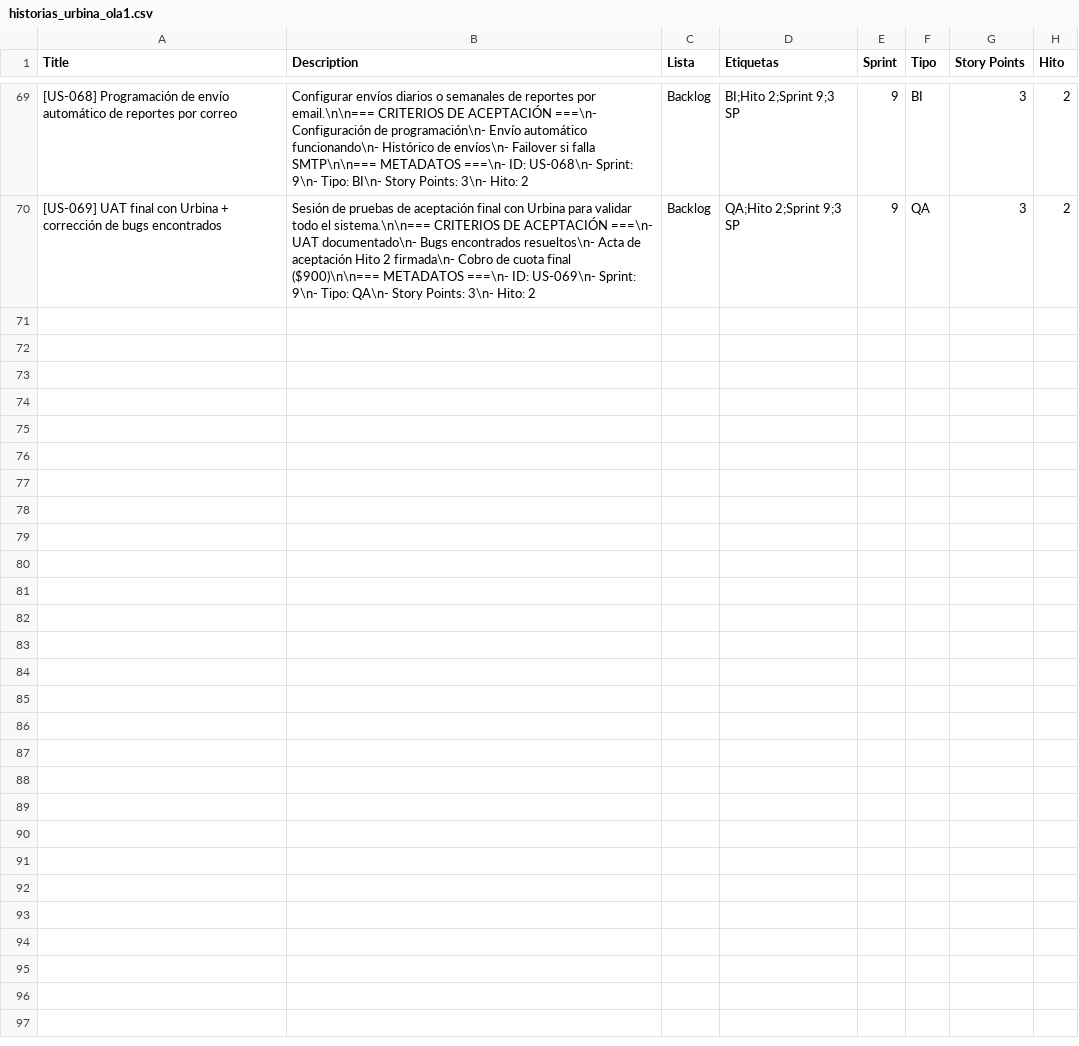
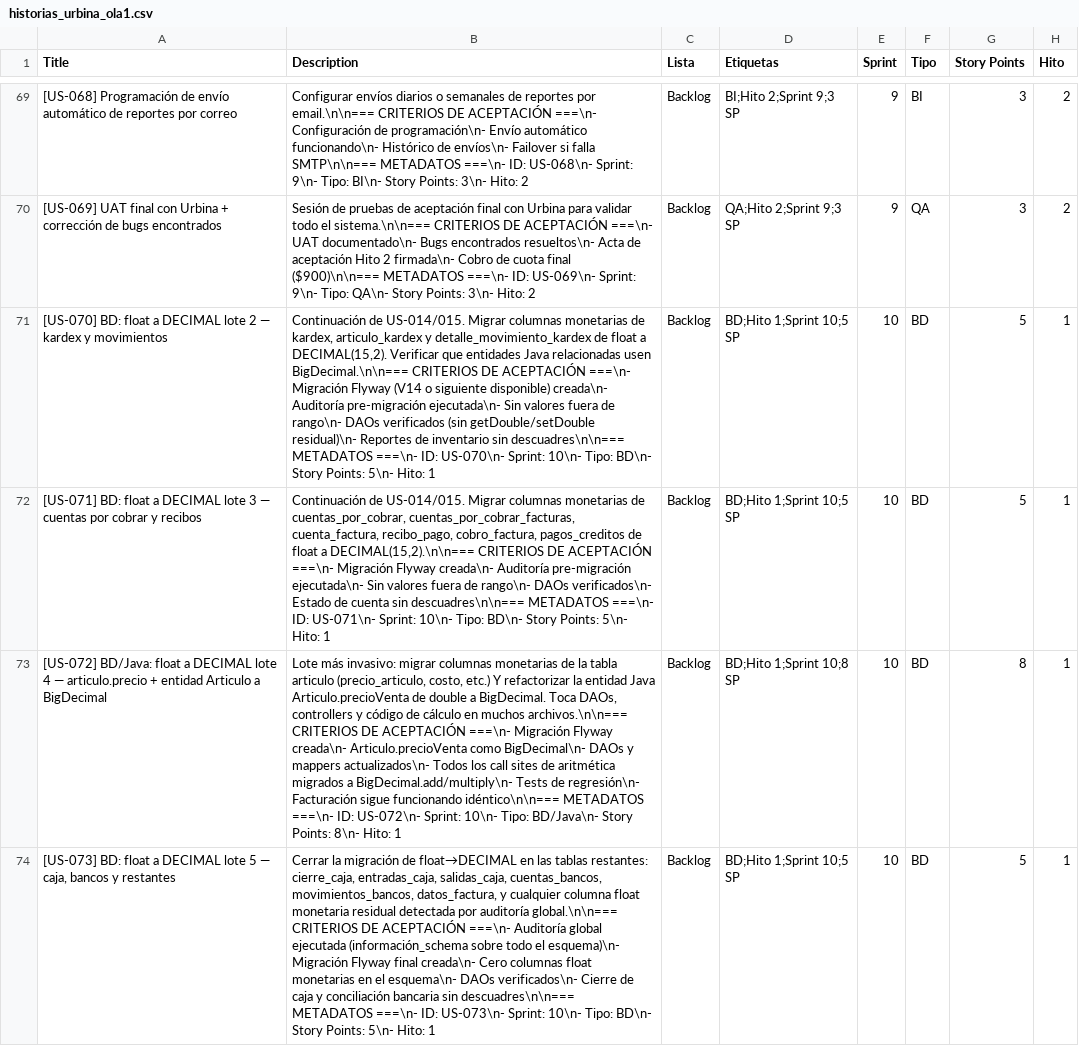
Before and after one commit to datatecsolution/adminTools, a CSV file: docs/historias_urbina_ola1.csv, drawn as a sheet; only a part is shown, gaps mark what is left out; the diff names each change by its address in the sheet, - before the commit and + after, or states it on an @@ line.

```diff
--- a/docs/historias_urbina_ola1.csv
+++ b/docs/historias_urbina_ola1.csv
+row 71: [US-070] BD: float a DECIMAL lote 2 — kardex y movimientos | Continuación de US-014/015. Migrar columnas monetarias de kardex, articulo_kardex y detalle_movimiento_kardex de float a DECIMAL(15,2). Verificar que entidades Java relacionadas usen BigDecimal.\n\n=== CRITERIOS DE ACEPTACIÓN ===\n- Migración Flyway (V14 o siguiente disponible) creada\n- Auditoría pre-migración ejecutada\n- Sin valores fuera de rango\n- DAOs verificados (sin getDouble/setDouble residual)\n- Reportes de inventario sin descuadres\n\n=== METADATOS ===\n- ID: US-070\n- Sprint: 10\n- Tipo: BD\n- Story Points: 5\n- Hito: 1 | Backlog | BD;Hito 1;Sprint 10;5 SP | 10 | BD | 5 | 1
+row 72: [US-071] BD: float a DECIMAL lote 3 — cuentas por cobrar y recibos | Continuación de US-014/015. Migrar columnas monetarias de cuentas_por_cobrar, cuentas_por_cobrar_facturas, cuenta_factura, recibo_pago, cobro_factura, pagos_creditos de float a DECIMAL(15,2).\n\n=== CRITERIOS DE ACEPTACIÓN ===\n- Migración Flyway creada\n- Auditoría pre-migración ejecutada\n- Sin valores fuera de rango\n- DAOs verificados\n- Estado de cuenta sin descuadres\n\n=== METADATOS ===\n- ID: US-071\n- Sprint: 10\n- Tipo: BD\n- Story Points: 5\n- Hito: 1 | Backlog | BD;Hito 1;Sprint 10;5 SP | 10 | BD | 5 | 1
+row 73: [US-072] BD/Java: float a DECIMAL lote 4 — articulo.precio + entidad Articulo a BigDecimal | Lote más invasivo: migrar columnas monetarias de la tabla articulo (precio_articulo, costo, etc.) Y refactorizar la entidad Java Articulo.precioVenta de double a BigDecimal. Toca DAOs, controllers y código de cálculo en muchos archivos.\n\n=== CRITERIOS DE ACEPTACIÓN ===\n- Migración Flyway creada\n- Articulo.precioVenta como BigDecimal\n- DAOs y mappers actualizados\n- Todos los call sites de aritmética migrados a BigDecimal.add/multiply\n- Tests de regresión\n- Facturación sigue funcionando idéntico\n\n=== METADATOS ===\n- ID: US-072\n- Sprint: 10\n- Tipo: BD/Java\n- Story Points: 8\n- Hito: 1 | Backlog | BD;Hito 1;Sprint 10;8 SP | 10 | BD | 8 | 1
+row 74: [US-073] BD: float a DECIMAL lote 5 — caja, bancos y restantes | Cerrar la migración de float→DECIMAL en las tablas restantes: cierre_caja, entradas_caja, salidas_caja, cuentas_bancos, movimientos_bancos, datos_factura, y cualquier columna float monetaria residual detectada por auditoría global.\n\n=== CRITERIOS DE ACEPTACIÓN ===\n- Auditoría global ejecutada (información_schema sobre todo el esquema)\n- Migración Flyway final creada\n- Cero columnas float monetarias en el esquema\n- DAOs verificados\n- Cierre de caja y conciliación bancaria sin descuadres\n\n=== METADATOS ===\n- ID: US-073\n- Sprint: 10\n- Tipo: BD\n- Story Points: 5\n- Hito: 1 | Backlog | BD;Hito 1;Sprint 10;5 SP | 10 | BD | 5 | 1
```
